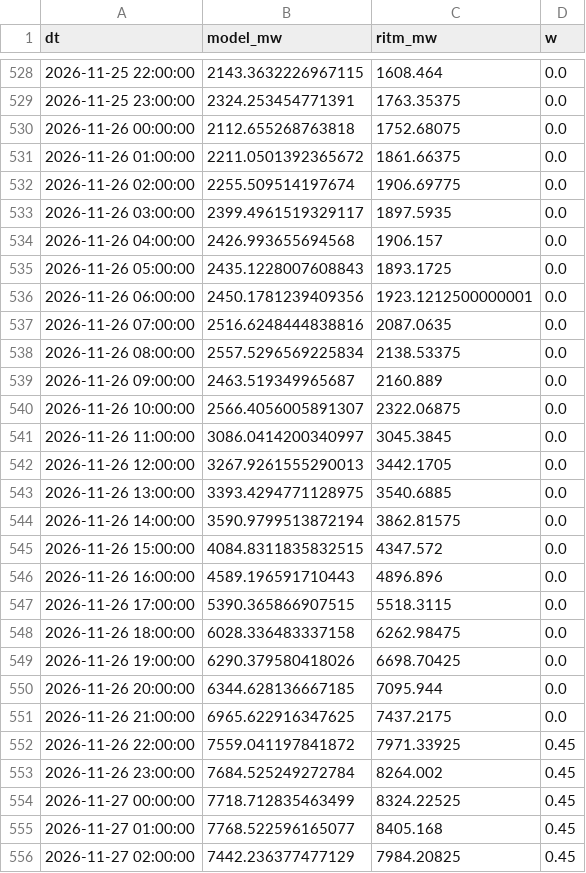
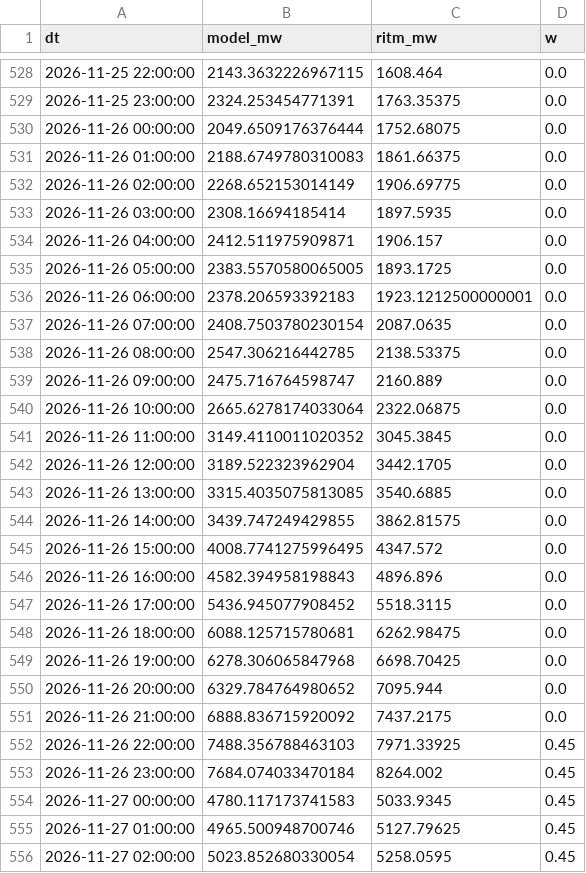
Before and after one commit to dattik12/turkiye-t2-daysahead, a CSV file: data/results/wind_history.csv, drawn as a sheet; only a part is shown, gaps mark what is left out; the diff covers the shown part only.

```diff
--- a/data/results/wind_history.csv
+++ b/data/results/wind_history.csv
@@ -529,28 +529,28 @@ dt,model_mw,ritm_mw,w
 2026-11-25 23:00:00,2324.253454771391,1763.35375,0.0
-2026-11-26 00:00:00,2112.655268763818,1752.68075,0.0
-2026-11-26 01:00:00,2211.0501392365672,1861.66375,0.0
-2026-11-26 02:00:00,2255.509514197674,1906.69775,0.0
-2026-11-26 03:00:00,2399.4961519329117,1897.5935,0.0
-2026-11-26 04:00:00,2426.993655694568,1906.157,0.0
-2026-11-26 05:00:00,2435.1228007608843,1893.1725,0.0
-2026-11-26 06:00:00,2450.1781239409356,1923.1212500000001,0.0
-2026-11-26 07:00:00,2516.6248444838816,2087.0635,0.0
-2026-11-26 08:00:00,2557.5296569225834,2138.53375,0.0
-2026-11-26 09:00:00,2463.519349965687,2160.889,0.0
-2026-11-26 10:00:00,2566.4056005891307,2322.06875,0.0
-2026-11-26 11:00:00,3086.0414200340997,3045.3845,0.0
-2026-11-26 12:00:00,3267.9261555290013,3442.1705,0.0
-2026-11-26 13:00:00,3393.4294771128975,3540.6885,0.0
-2026-11-26 14:00:00,3590.9799513872194,3862.81575,0.0
-2026-11-26 15:00:00,4084.8311835832515,4347.572,0.0
-2026-11-26 16:00:00,4589.196591710443,4896.896,0.0
-2026-11-26 17:00:00,5390.365866907515,5518.3115,0.0
-2026-11-26 18:00:00,6028.336483337158,6262.98475,0.0
-2026-11-26 19:00:00,6290.379580418026,6698.70425,0.0
-2026-11-26 20:00:00,6344.628136667185,7095.944,0.0
-2026-11-26 21:00:00,6965.622916347625,7437.2175,0.0
-2026-11-26 22:00:00,7559.041197841872,7971.33925,0.45
-2026-11-26 23:00:00,7684.525249272784,8264.002,0.45
-2026-11-27 00:00:00,7718.712835463499,8324.22525,0.45
-2026-11-27 01:00:00,7768.522596165077,8405.168,0.45
-2026-11-27 02:00:00,7442.236377477129,7984.20825,0.45
+2026-11-26 00:00:00,2049.6509176376444,1752.68075,0.0
+2026-11-26 01:00:00,2188.6749780310083,1861.66375,0.0
+2026-11-26 02:00:00,2268.652153014149,1906.69775,0.0
+2026-11-26 03:00:00,2308.16694185414,1897.5935,0.0
+2026-11-26 04:00:00,2412.511975909871,1906.157,0.0
+2026-11-26 05:00:00,2383.5570580065005,1893.1725,0.0
+2026-11-26 06:00:00,2378.206593392183,1923.1212500000001,0.0
+2026-11-26 07:00:00,2408.7503780230154,2087.0635,0.0
+2026-11-26 08:00:00,2547.306216442785,2138.53375,0.0
+2026-11-26 09:00:00,2475.716764598747,2160.889,0.0
+2026-11-26 10:00:00,2665.6278174033064,2322.06875,0.0
+2026-11-26 11:00:00,3149.4110011020352,3045.3845,0.0
+2026-11-26 12:00:00,3189.522323962904,3442.1705,0.0
+2026-11-26 13:00:00,3315.4035075813085,3540.6885,0.0
+2026-11-26 14:00:00,3439.747249429855,3862.81575,0.0
+2026-11-26 15:00:00,4008.7741275996495,4347.572,0.0
+2026-11-26 16:00:00,4582.394958198843,4896.896,0.0
+2026-11-26 17:00:00,5436.945077908452,5518.3115,0.0
+2026-11-26 18:00:00,6088.125715780681,6262.98475,0.0
+2026-11-26 19:00:00,6278.306065847968,6698.70425,0.0
+2026-11-26 20:00:00,6329.784764980652,7095.944,0.0
+2026-11-26 21:00:00,6888.836715920092,7437.2175,0.0
+2026-11-26 22:00:00,7488.356788463103,7971.33925,0.45
+2026-11-26 23:00:00,7684.074033470184,8264.002,0.45
+2026-11-27 00:00:00,4780.117173741583,5033.9345,0.45
+2026-11-27 01:00:00,4965.500948700746,5127.79625,0.45
+2026-11-27 02:00:00,5023.852680330054,5258.0595,0.45
```
Also changed, not shown: 45 edited cells elsewhere in this file, data/forecast/ptf_features/latest.csv, data/results/forecast_results.csv, 7 other files.
